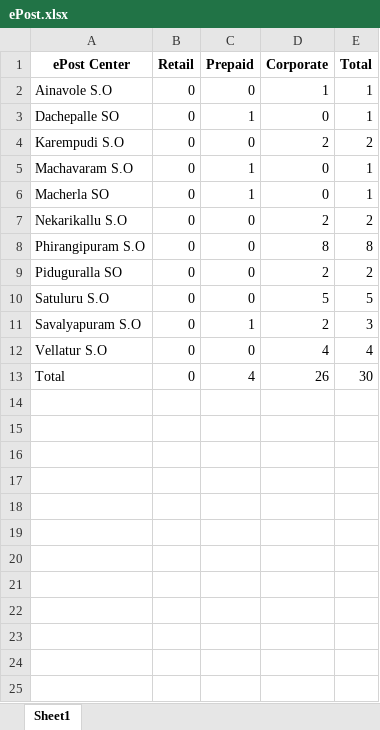
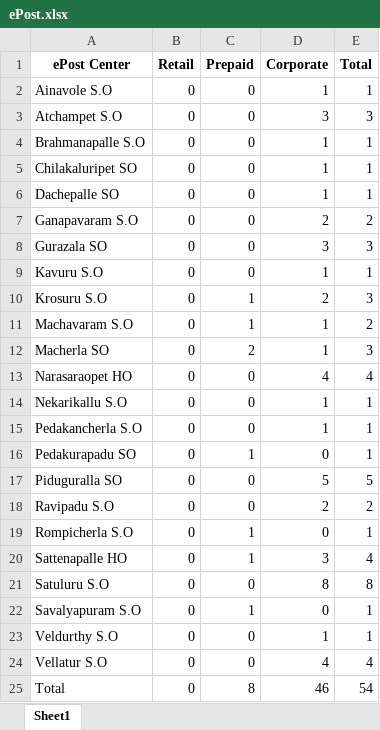
Before and after one commit to JaanuShaikDev/Daily-Reports, an Excel workbook: Reports/ePost.xlsx, sheet Sheet1, drawn as a sheet; values as stored, in another font and other column widths than the file's, no borders; removed rows and columns are numbered as before the commit, all else as after; the diff names each change by its address in the sheet, - before the commit and + after, or states it on an @@ line.

```diff
--- a/Reports/ePost.xlsx (sheet Sheet1)
+++ b/Reports/ePost.xlsx (sheet Sheet1)
+row 3: Atchampet S.O | 0 | 0 | 3 | 3
+row 4: Brahmanapalle S.O | 0 | 0 | 1 | 1
+row 5: Chilakaluripet SO | 0 | 0 | 1 | 1
-C6 (Prepaid): 1
+C6 (Prepaid): 0
-D6 (Corporate): 0
+D6 (Corporate): 1
-A7 (ePost Center): Karempudi S.O
+A7 (ePost Center): Ganapavaram S.O
+row 8: Gurazala SO | 0 | 0 | 3 | 3
+row 9: Kavuru S.O | 0 | 0 | 1 | 1
+row 10: Krosuru S.O | 0 | 1 | 2 | 3
-D11:D12 (Corporate): 0
+D11:D12 (Corporate): 1
-E11 (Total): 1
+E11 (Total): 2
-C12 (Prepaid): 1
+C12 (Prepaid): 2
-E12 (Total): 1
+E12 (Total): 3
+row 13: Narasaraopet HO | 0 | 0 | 4 | 4
-D14 (Corporate): 2
+D14 (Corporate): 1
-E14 (Total): 2
+E14 (Total): 1
-row 8: Phirangipuram S.O | 0 | 0 | 8 | 8
+row 15: Pedakancherla S.O | 0 | 0 | 1 | 1
+row 16: Pedakurapadu SO | 0 | 1 | 0 | 1
-D17 (Corporate): 2
+D17 (Corporate): 5
-E17 (Total): 2
+E17 (Total): 5
+row 18: Ravipadu S.O | 0 | 0 | 2 | 2
+row 19: Rompicherla S.O | 0 | 1 | 0 | 1
+row 20: Sattenapalle HO | 0 | 1 | 3 | 4
-D21 (Corporate): 5
+D21 (Corporate): 8
-E21 (Total): 5
+E21 (Total): 8
-D22 (Corporate): 2
+D22 (Corporate): 0
-E22 (Total): 3
+E22 (Total): 1
+row 23: Veldurthy S.O | 0 | 0 | 1 | 1
-C25 (Prepaid): 4
+C25 (Prepaid): 8
-D25 (Corporate): 26
+D25 (Corporate): 46
-E25 (Total): 30
+E25 (Total): 54
```
Also changed, not shown: Reports/PosCash.xlsx, Reports/eMO.xlsx, 6 other files.
